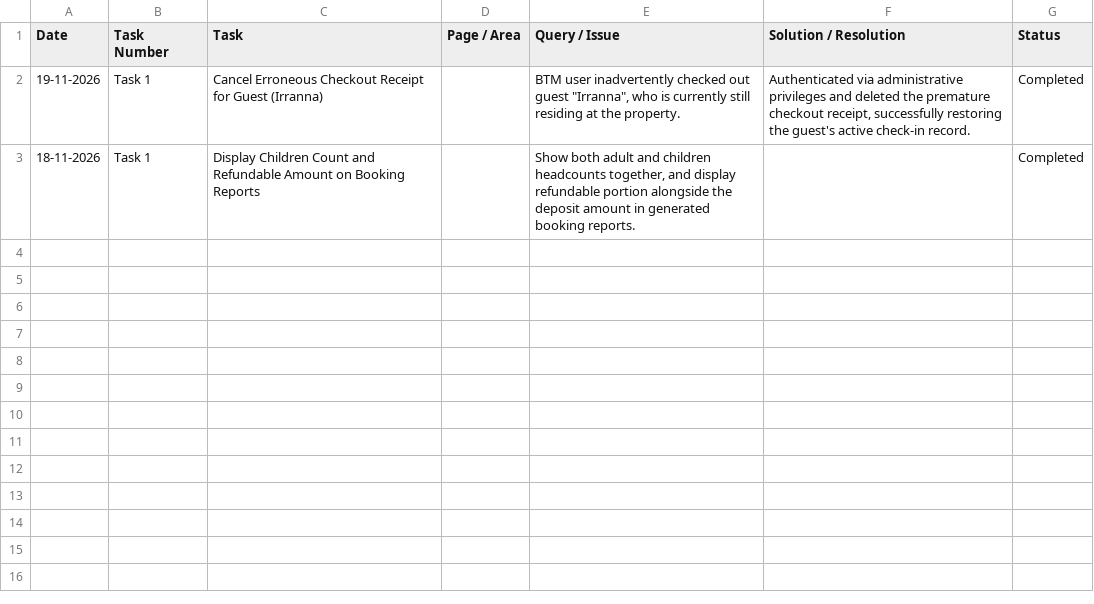
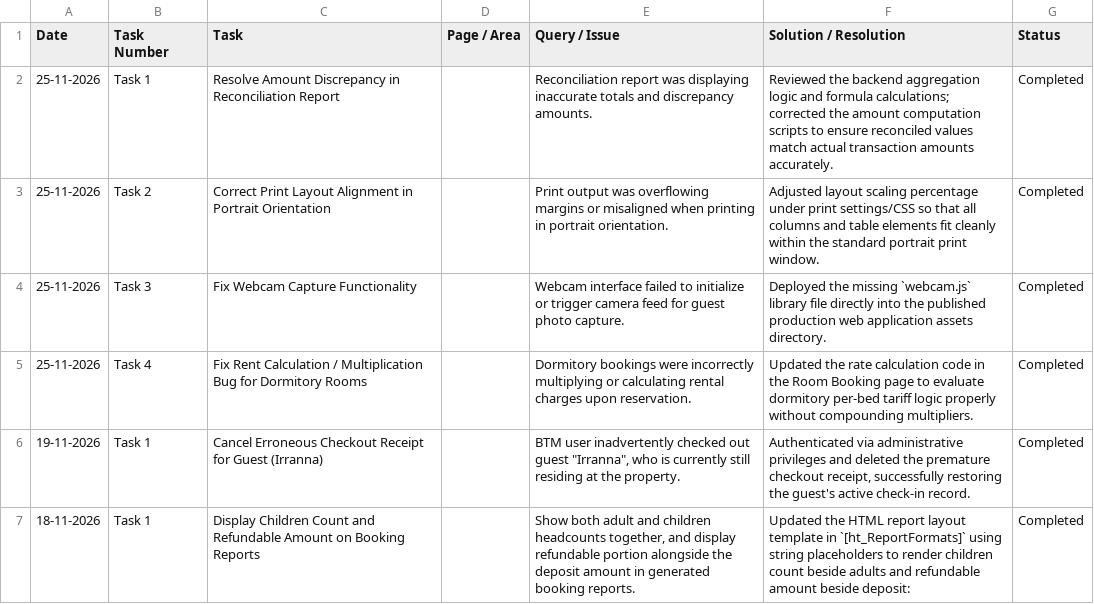
Before and after one commit to sagarms97/MyWorkDairy, a CSV file: Room_Booking/Room_Booking_Work_Log.csv, drawn as a sheet.

```diff
--- a/Room_Booking/Room_Booking_Work_Log.csv
+++ b/Room_Booking/Room_Booking_Work_Log.csv
@@ -1,3 +1,7 @@
 Date,Task Number,Task,Page / Area,Query / Issue,Solution / Resolution,Status
+25-11-2026,Task 1,Resolve Amount Discrepancy in Reconciliation Report,,Reconciliation report was displaying inaccurate totals and discrepancy amounts.,Reviewed the backend aggregation logic and formula calculations; corrected the amount computation scripts to ensure reconciled values match actual transaction amounts accurately.,Completed
+25-11-2026,Task 2,Correct Print Layout Alignment in Portrait Orientation,,Print output was overflowing margins or misaligned when printing in portrait orientation.,Adjusted layout scaling percentage under print settings/CSS so that all columns and table elements fit cleanly within the standard portrait print window.,Completed
+25-11-2026,Task 3,Fix Webcam Capture Functionality,,Webcam interface failed to initialize or trigger camera feed for guest photo capture.,Deployed the missing `webcam.js` library file directly into the published production web application assets directory.,Completed
+25-11-2026,Task 4,Fix Rent Calculation / Multiplication Bug for Dormitory Rooms,,Dormitory bookings were incorrectly multiplying or calculating rental charges upon reservation.,Updated the rate calculation code in the Room Booking page to evaluate dormitory per-bed tariff logic properly without compounding multipliers.,Completed
 19-11-2026,Task 1,Cancel Erroneous Checkout Receipt for Guest (Irranna),,"BTM user inadvertently checked out guest ""Irranna"", who is currently still residing at the property.","Authenticated via administrative privileges and deleted the premature checkout receipt, successfully restoring the guest's active check-in record.",Completed
-18-11-2026,Task 1,Display Children Count and Refundable Amount on Booking Reports,,"Show both adult and children headcounts together, and display refundable portion alongside the deposit amount in generated booking reports.",,Completed
+18-11-2026,Task 1,Display Children Count and Refundable Amount on Booking Reports,,"Show both adult and children headcounts together, and display refundable portion alongside the deposit amount in generated booking reports.",Updated the HTML report layout template in `[ht_ReportFormats]` using string placeholders to render children count beside adults and refundable amount beside deposit:,Completed
```
Also changed, not shown: KUD/KUD_Work_Log.csv, Koha/Koha_Work_Log.csv, 12 other files.
